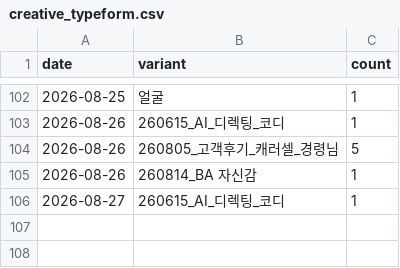
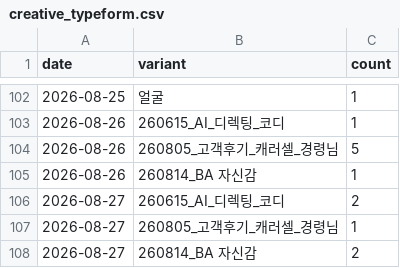
Before and after one commit to fgih304-netizen/fgih304-netizen.github.io, a CSV file: creative_typeform.csv, drawn as a sheet; only a part is shown, gaps mark what is left out.

```diff
--- a/creative_typeform.csv
+++ b/creative_typeform.csv
@@ -105,2 +105,4 @@ date,variant,count
 2026-08-26,260814_BA 자신감,1
-2026-08-27,260615_AI_디렉팅_코디,1
+2026-08-27,260615_AI_디렉팅_코디,2
+2026-08-27,260805_고객후기_캐러셀_경령님,1
+2026-08-27,260814_BA 자신감,2
```
Also changed, not shown: ab_typeform.csv, discount_typeform.csv, 2 other files.
